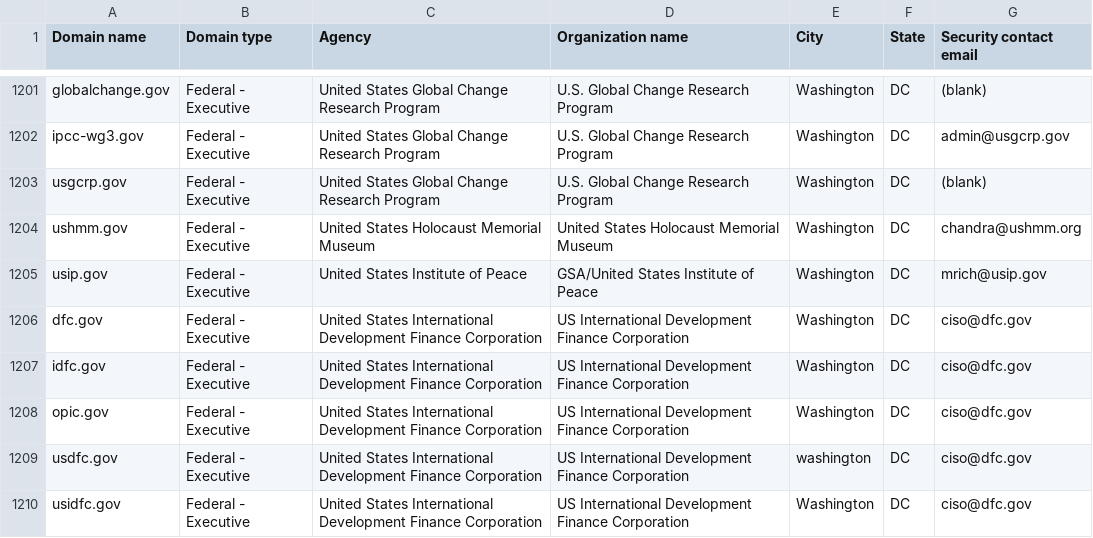
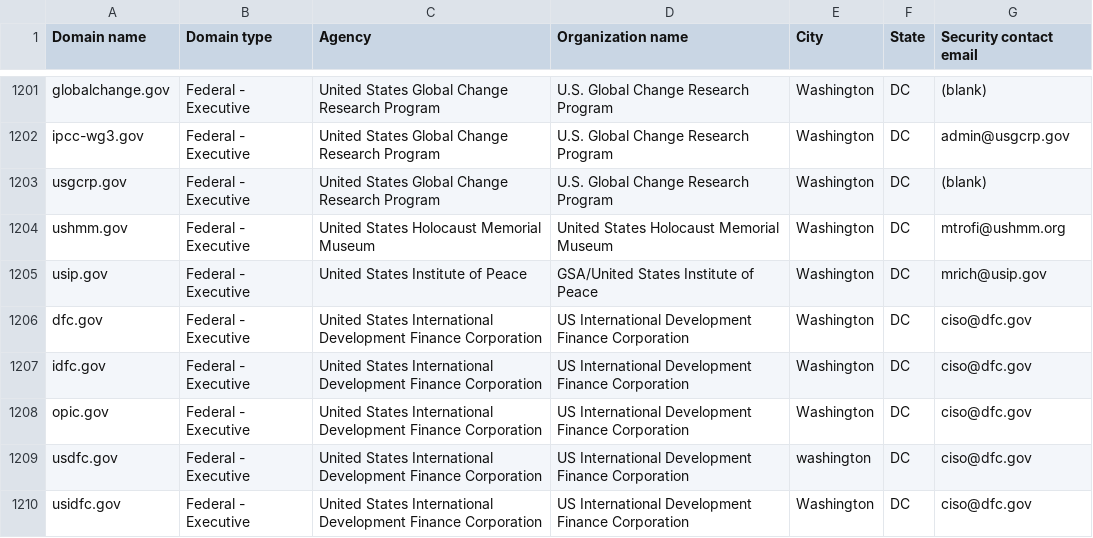
Before and after one commit to LadyPhoeynix/dotgov-data, a CSV file: current-federal.csv, drawn as a sheet; only a part is shown, gaps mark what is left out.

Commit message:
Flat: latest data (2024-12-05T06:36:02.442Z) {   "date": "2024-12-05T06:36:02.442Z",   "files": [     {       "name": "current-federal.csv",       "deltaBytes": -1,       "source": "https://manage.get.gov/api/v1/get-report/current-federal"     },     {       "name": "current-full.csv",       "deltaBytes": 1304,       "source": "https://manage.get.gov/api/v1/get-report/current-full"     }   ] }

```diff
--- a/current-federal.csv
+++ b/current-federal.csv
@@ -1203,3 +1203,3 @@ ipcc-wg3.gov,Federal - Executive,United States Global Change Research Program,U.
 usgcrp.gov,Federal - Executive,United States Global Change Research Program,U.S. Global Change Research Program,Washington,DC,(blank)
-ushmm.gov,Federal - Executive,United States Holocaust Memorial Museum,United States Holocaust Memorial Museum,Washington,DC,chandra@ushmm.org
+ushmm.gov,Federal - Executive,United States Holocaust Memorial Museum,United States Holocaust Memorial Museum,Washington,DC,mtrofi@ushmm.org
 usip.gov,Federal - Executive,United States Institute of Peace,GSA/United States Institute of Peace,Washington,DC,mrich@usip.gov
```
Also changed, not shown: 1 other file.
